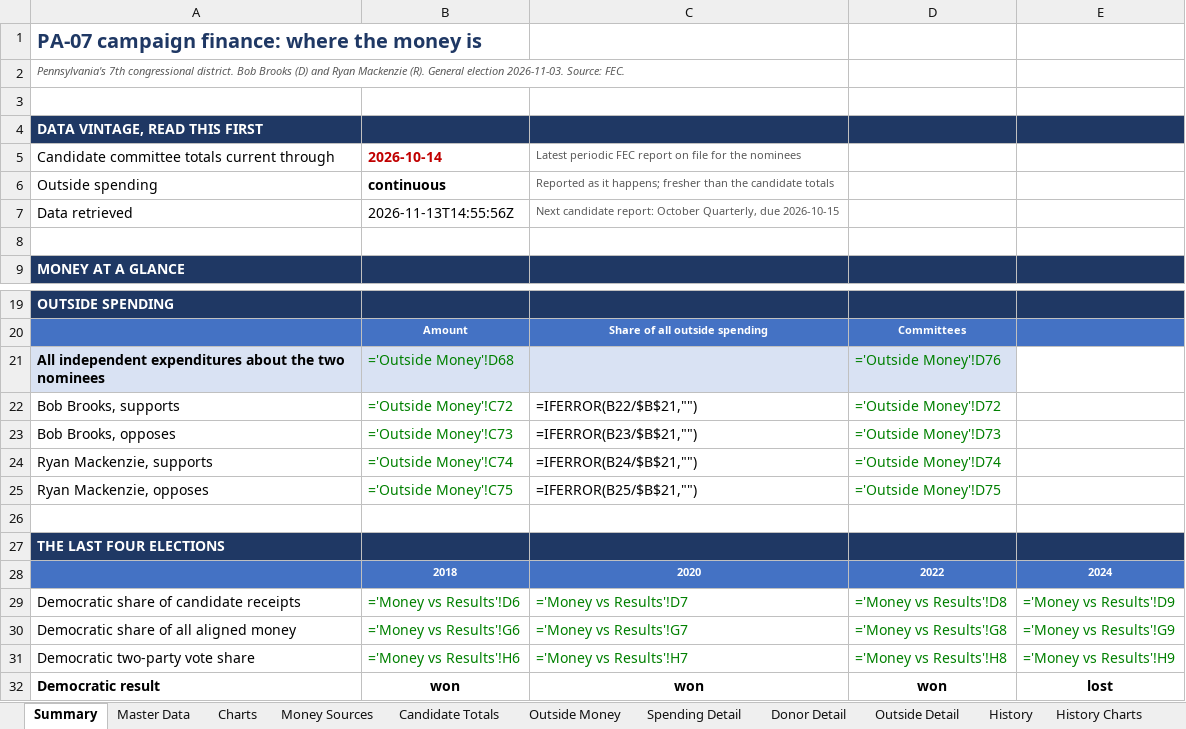
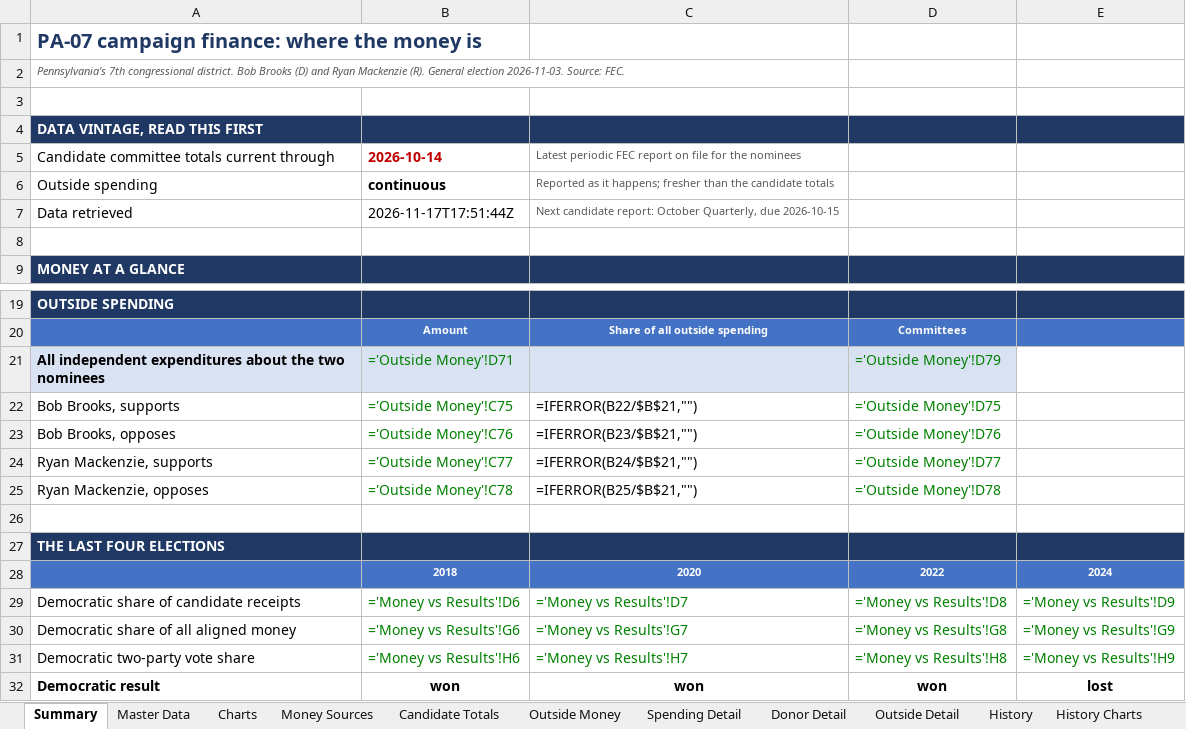
Before and after one commit to weinsteincharles27-del/pa07-finance, an Excel workbook: site/PA07_Campaign_Finance.xlsx, sheet Summary, drawn as a sheet; only a part is shown, gaps mark what is left out; values as stored, in another font and other column widths than the file's, no borders; formulas without a stored value are shown as written; the diff names each change by its address in the sheet, - before the commit and + after, or states it on an @@ line.

```diff
--- a/site/PA07_Campaign_Finance.xlsx (sheet Summary)
+++ b/site/PA07_Campaign_Finance.xlsx (sheet Summary)
-B7: 2026-11-13T14:55:56Z
+B7: 2026-11-17T17:51:44Z
-B21: ='Outside Money'!D68
+B21: ='Outside Money'!D71
-D21: ='Outside Money'!D76
+D21: ='Outside Money'!D79
-B22: ='Outside Money'!C72
+B22: ='Outside Money'!C75
-D22: ='Outside Money'!D72
+D22: ='Outside Money'!D75
-B23: ='Outside Money'!C73
+B23: ='Outside Money'!C76
-D23: ='Outside Money'!D73
+D23: ='Outside Money'!D76
-B24: ='Outside Money'!C74
+B24: ='Outside Money'!C77
-D24: ='Outside Money'!D74
+D24: ='Outside Money'!D77
-B25: ='Outside Money'!C75
+B25: ='Outside Money'!C78
-D25: ='Outside Money'!D75
+D25: ='Outside Money'!D78
```
Also changed, not shown: sheet Outside Detail, sheet Master Data, sheet Outside Money, sheet Charts, sheet Notes & Sources, sheet Candidate Totals, 3 more sheets, 8 other files.
